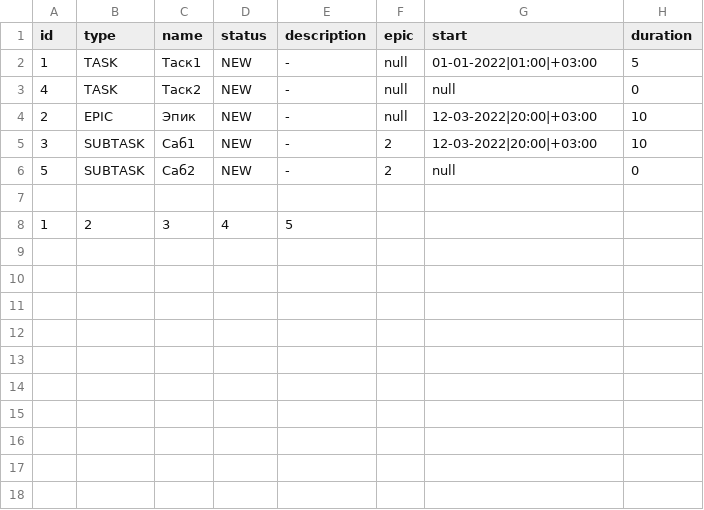
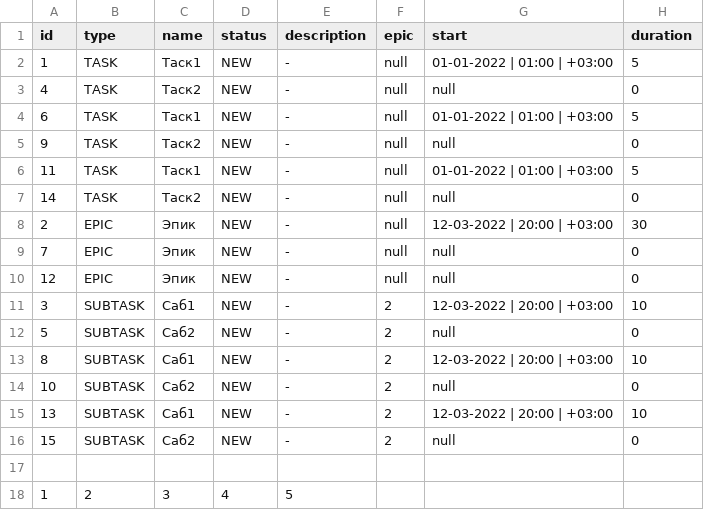
Before and after one commit to villidilli/java-kanban, a CSV file: src/main/resources/Backup.csv, drawn as a sheet.

```diff
--- a/src/main/resources/Backup.csv
+++ b/src/main/resources/Backup.csv
@@ -1,7 +1,17 @@
 id,type,name,status,description,epic,start,duration
-1,TASK,Таск1,NEW,-,null,01-01-2022|01:00|+03:00,5
+1,TASK,Таск1,NEW,-,null,01-01-2022 | 01:00 | +03:00,5
 4,TASK,Таск2,NEW,-,null,null,0
-2,EPIC,Эпик,NEW,-,null,12-03-2022|20:00|+03:00,10
-3,SUBTASK,Саб1,NEW,-,2,12-03-2022|20:00|+03:00,10
+6,TASK,Таск1,NEW,-,null,01-01-2022 | 01:00 | +03:00,5
+9,TASK,Таск2,NEW,-,null,null,0
+11,TASK,Таск1,NEW,-,null,01-01-2022 | 01:00 | +03:00,5
+14,TASK,Таск2,NEW,-,null,null,0
+2,EPIC,Эпик,NEW,-,null,12-03-2022 | 20:00 | +03:00,30
+7,EPIC,Эпик,NEW,-,null,null,0
+12,EPIC,Эпик,NEW,-,null,null,0
+3,SUBTASK,Саб1,NEW,-,2,12-03-2022 | 20:00 | +03:00,10
 5,SUBTASK,Саб2,NEW,-,2,null,0
+8,SUBTASK,Саб1,NEW,-,2,12-03-2022 | 20:00 | +03:00,10
+10,SUBTASK,Саб2,NEW,-,2,null,0
+13,SUBTASK,Саб1,NEW,-,2,12-03-2022 | 20:00 | +03:00,10
+15,SUBTASK,Саб2,NEW,-,2,null,0
 
```
Also changed, not shown: 4 other files.
